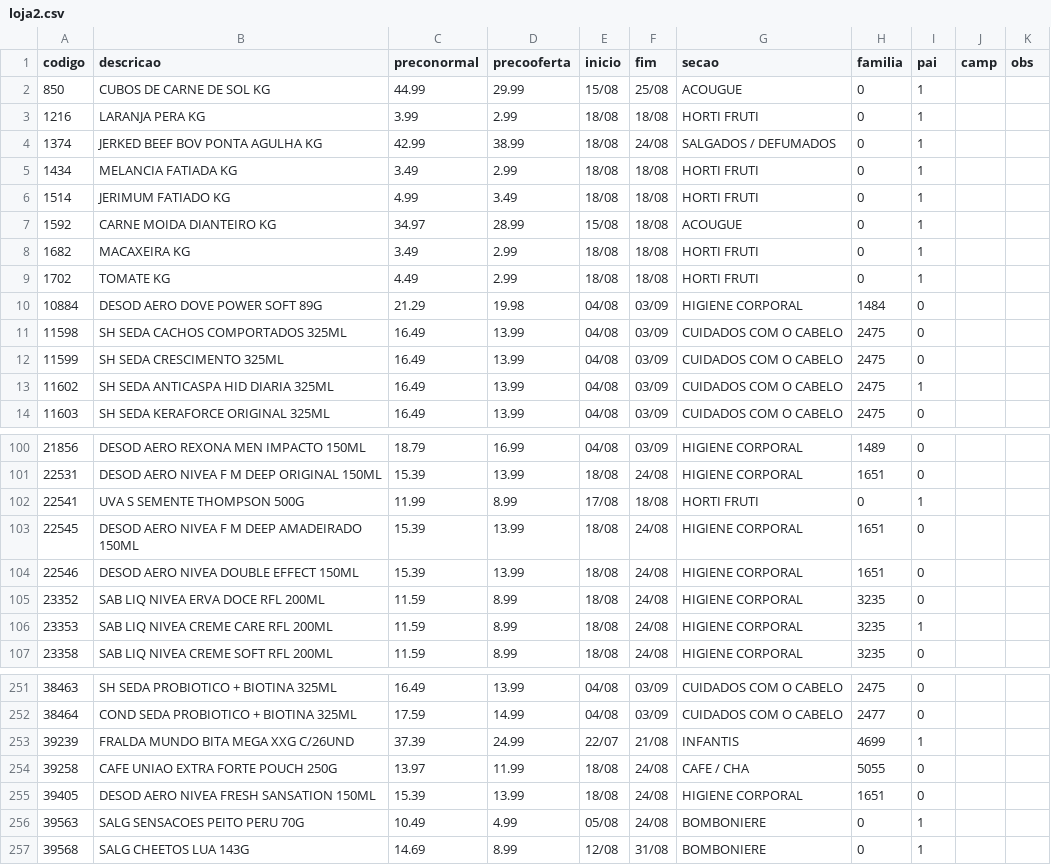
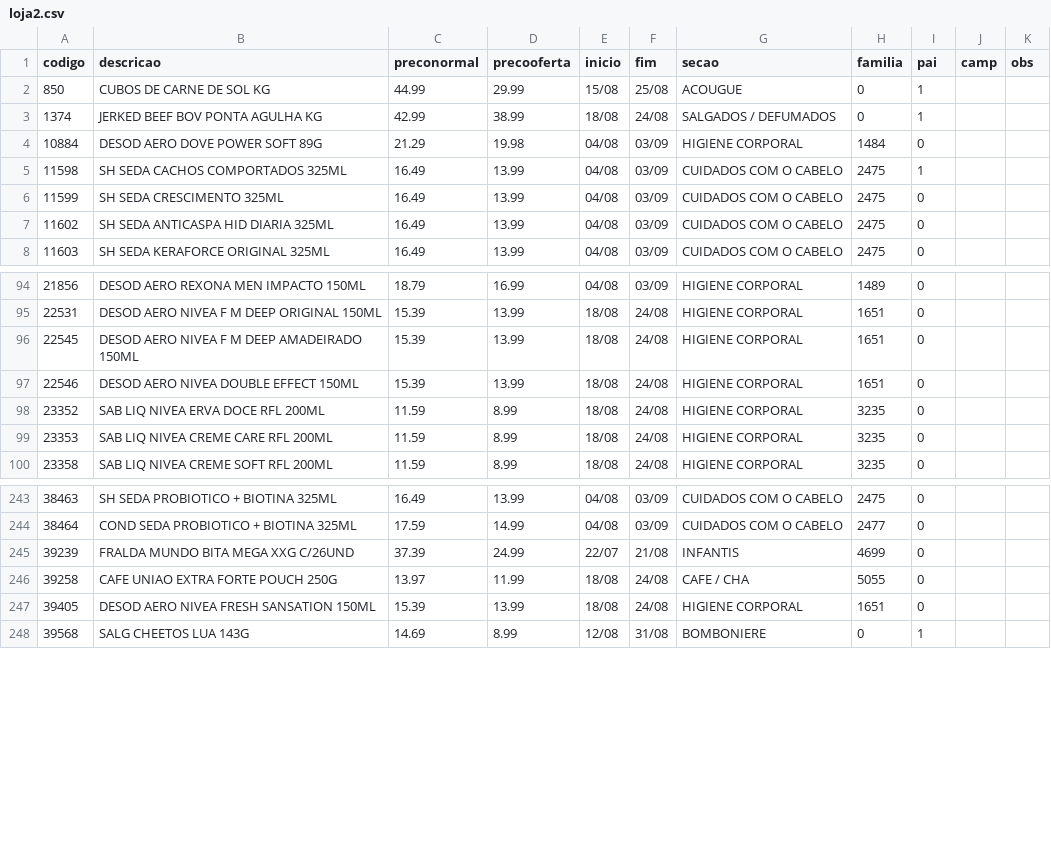
Before and after one commit to luciano504/placas, a CSV file: data/loja2.csv, drawn as a sheet; only a part is shown, gaps mark what is left out; the diff covers the shown part only.

```diff
--- a/data/loja2.csv
+++ b/data/loja2.csv
@@ -2,13 +2,7 @@ codigo,descricao,preconormal,precooferta,inicio,fim,secao,familia,pai,camp,obs
 850,CUBOS DE CARNE DE SOL KG,44.99,29.99,15/08,25/08,ACOUGUE,0,1,,
-1216,LARANJA PERA KG,3.99,2.99,18/08,18/08,HORTI FRUTI,0,1,,
 1374,JERKED BEEF BOV PONTA AGULHA KG,42.99,38.99,18/08,24/08,SALGADOS / DEFUMADOS,0,1,,
-1434,MELANCIA FATIADA KG,3.49,2.99,18/08,18/08,HORTI FRUTI,0,1,,
-1514,JERIMUM FATIADO KG,4.99,3.49,18/08,18/08,HORTI FRUTI,0,1,,
-1592,CARNE MOIDA DIANTEIRO KG,34.97,28.99,15/08,18/08,ACOUGUE,0,1,,
-1682,MACAXEIRA KG,3.49,2.99,18/08,18/08,HORTI FRUTI,0,1,,
-1702,TOMATE KG,4.49,2.99,18/08,18/08,HORTI FRUTI,0,1,,
 10884,DESOD AERO DOVE POWER SOFT 89G,21.29,19.98,04/08,03/09,HIGIENE CORPORAL,1484,0,,
-11598,SH SEDA CACHOS COMPORTADOS 325ML,16.49,13.99,04/08,03/09,CUIDADOS COM O CABELO,2475,0,,
+11598,SH SEDA CACHOS COMPORTADOS 325ML,16.49,13.99,04/08,03/09,CUIDADOS COM O CABELO,2475,1,,
 11599,SH SEDA CRESCIMENTO 325ML,16.49,13.99,04/08,03/09,CUIDADOS COM O CABELO,2475,0,,
-11602,SH SEDA ANTICASPA HID DIARIA 325ML,16.49,13.99,04/08,03/09,CUIDADOS COM O CABELO,2475,1,,
+11602,SH SEDA ANTICASPA HID DIARIA 325ML,16.49,13.99,04/08,03/09,CUIDADOS COM O CABELO,2475,0,,
 11603,SH SEDA KERAFORCE ORIGINAL 325ML,16.49,13.99,04/08,03/09,CUIDADOS COM O CABELO,2475,0,,
@@ -101,3 +95,2 @@ codigo,descricao,preconormal,precooferta,inicio,fim,secao,familia,pai,camp,obs
 22531,DESOD AERO NIVEA F M DEEP ORIGINAL 150ML,15.39,13.99,18/08,24/08,HIGIENE CORPORAL,1651,0,,
-22541,UVA S SEMENTE THOMPSON 500G,11.99,8.99,17/08,18/08,HORTI FRUTI,0,1,,
 22545,DESOD AERO NIVEA F M DEEP AMADEIRADO 150ML,15.39,13.99,18/08,24/08,HIGIENE CORPORAL,1651,0,,
@@ -105,3 +98,3 @@ codigo,descricao,preconormal,precooferta,inicio,fim,secao,familia,pai,camp,obs
 23352,SAB LIQ NIVEA ERVA DOCE RFL 200ML,11.59,8.99,18/08,24/08,HIGIENE CORPORAL,3235,0,,
-23353,SAB LIQ NIVEA CREME CARE RFL 200ML,11.59,8.99,18/08,24/08,HIGIENE CORPORAL,3235,1,,
+23353,SAB LIQ NIVEA CREME CARE RFL 200ML,11.59,8.99,18/08,24/08,HIGIENE CORPORAL,3235,0,,
 23358,SAB LIQ NIVEA CREME SOFT RFL 200ML,11.59,8.99,18/08,24/08,HIGIENE CORPORAL,3235,0,,
@@ -252,6 +244,5 @@ codigo,descricao,preconormal,precooferta,inicio,fim,secao,familia,pai,camp,obs
 38464,COND SEDA PROBIOTICO + BIOTINA 325ML,17.59,14.99,04/08,03/09,CUIDADOS COM O CABELO,2477,0,,
-39239,FRALDA MUNDO BITA MEGA XXG C/26UND,37.39,24.99,22/07,21/08,INFANTIS,4699,1,,
+39239,FRALDA MUNDO BITA MEGA XXG C/26UND,37.39,24.99,22/07,21/08,INFANTIS,4699,0,,
 39258,CAFE UNIAO EXTRA FORTE POUCH 250G,13.97,11.99,18/08,24/08,CAFE / CHA,5055,0,,
 39405,DESOD AERO NIVEA FRESH SANSATION 150ML,15.39,13.99,18/08,24/08,HIGIENE CORPORAL,1651,0,,
-39563,SALG SENSACOES PEITO PERU 70G,10.49,4.99,05/08,24/08,BOMBONIERE,0,1,,
 39568,SALG CHEETOS LUA 143G,14.69,8.99,12/08,31/08,BOMBONIERE,0,1,,
```
Also changed, not shown: 3 removed rows and 2 edited cells elsewhere in this file, data/campanhas.csv, data/loja4.csv, 6 other files.
